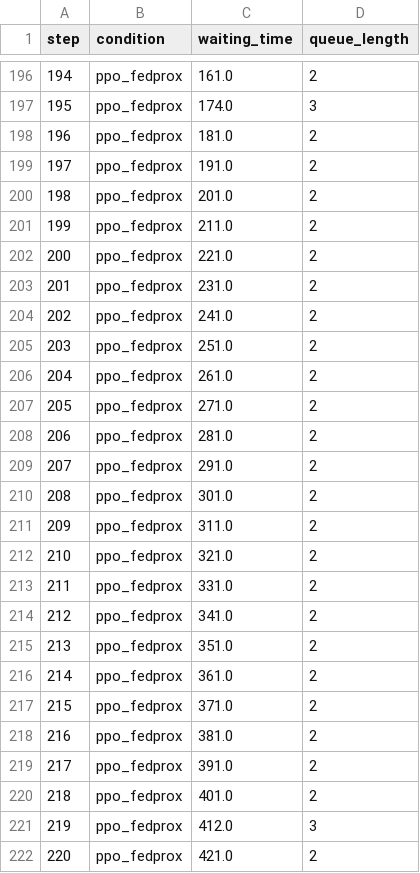
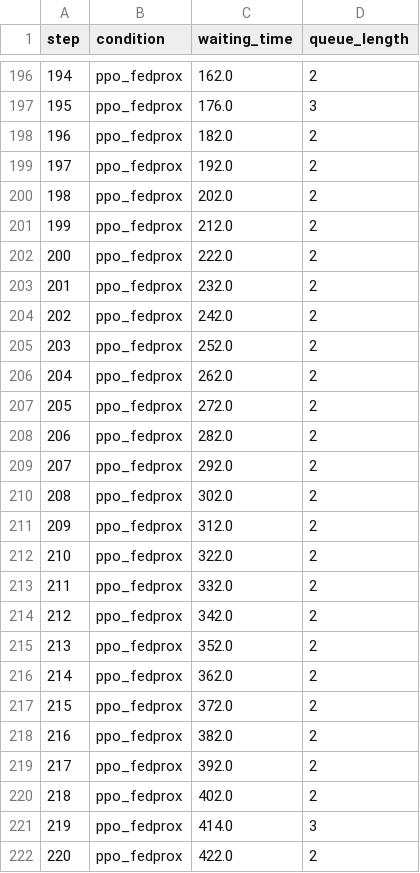
Before and after one commit to Bhavanish5041/maestro-fl, a CSV file: results/ppo_fedprox.csv, drawn as a sheet; only a part is shown, gaps mark what is left out; the diff covers the shown part only.

```diff
--- a/results/ppo_fedprox.csv
+++ b/results/ppo_fedprox.csv
@@ -196,27 +196,27 @@ step,condition,waiting_time,queue_length
-194,ppo_fedprox,161.0,2
-195,ppo_fedprox,174.0,3
-196,ppo_fedprox,181.0,2
-197,ppo_fedprox,191.0,2
-198,ppo_fedprox,201.0,2
-199,ppo_fedprox,211.0,2
-200,ppo_fedprox,221.0,2
-201,ppo_fedprox,231.0,2
-202,ppo_fedprox,241.0,2
-203,ppo_fedprox,251.0,2
-204,ppo_fedprox,261.0,2
-205,ppo_fedprox,271.0,2
-206,ppo_fedprox,281.0,2
-207,ppo_fedprox,291.0,2
-208,ppo_fedprox,301.0,2
-209,ppo_fedprox,311.0,2
-210,ppo_fedprox,321.0,2
-211,ppo_fedprox,331.0,2
-212,ppo_fedprox,341.0,2
-213,ppo_fedprox,351.0,2
-214,ppo_fedprox,361.0,2
-215,ppo_fedprox,371.0,2
-216,ppo_fedprox,381.0,2
-217,ppo_fedprox,391.0,2
-218,ppo_fedprox,401.0,2
-219,ppo_fedprox,412.0,3
-220,ppo_fedprox,421.0,2
+194,ppo_fedprox,162.0,2
+195,ppo_fedprox,176.0,3
+196,ppo_fedprox,182.0,2
+197,ppo_fedprox,192.0,2
+198,ppo_fedprox,202.0,2
+199,ppo_fedprox,212.0,2
+200,ppo_fedprox,222.0,2
+201,ppo_fedprox,232.0,2
+202,ppo_fedprox,242.0,2
+203,ppo_fedprox,252.0,2
+204,ppo_fedprox,262.0,2
+205,ppo_fedprox,272.0,2
+206,ppo_fedprox,282.0,2
+207,ppo_fedprox,292.0,2
+208,ppo_fedprox,302.0,2
+209,ppo_fedprox,312.0,2
+210,ppo_fedprox,322.0,2
+211,ppo_fedprox,332.0,2
+212,ppo_fedprox,342.0,2
+213,ppo_fedprox,352.0,2
+214,ppo_fedprox,362.0,2
+215,ppo_fedprox,372.0,2
+216,ppo_fedprox,382.0,2
+217,ppo_fedprox,392.0,2
+218,ppo_fedprox,402.0,2
+219,ppo_fedprox,414.0,3
+220,ppo_fedprox,422.0,2
```
Also changed, not shown: 105 edited cells elsewhere in this file, results/maestro_fl.csv, 10 other files.
